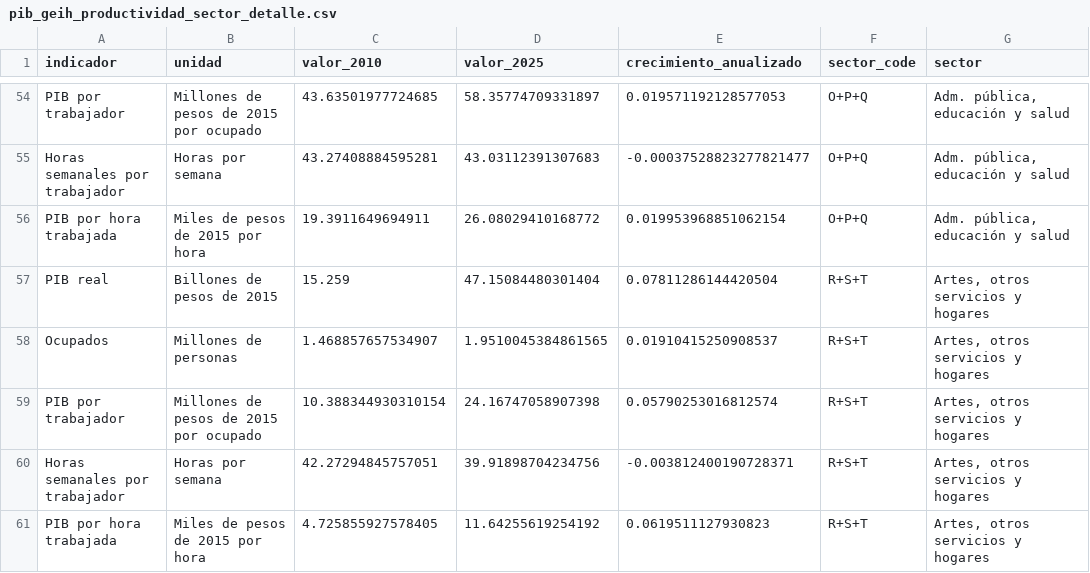
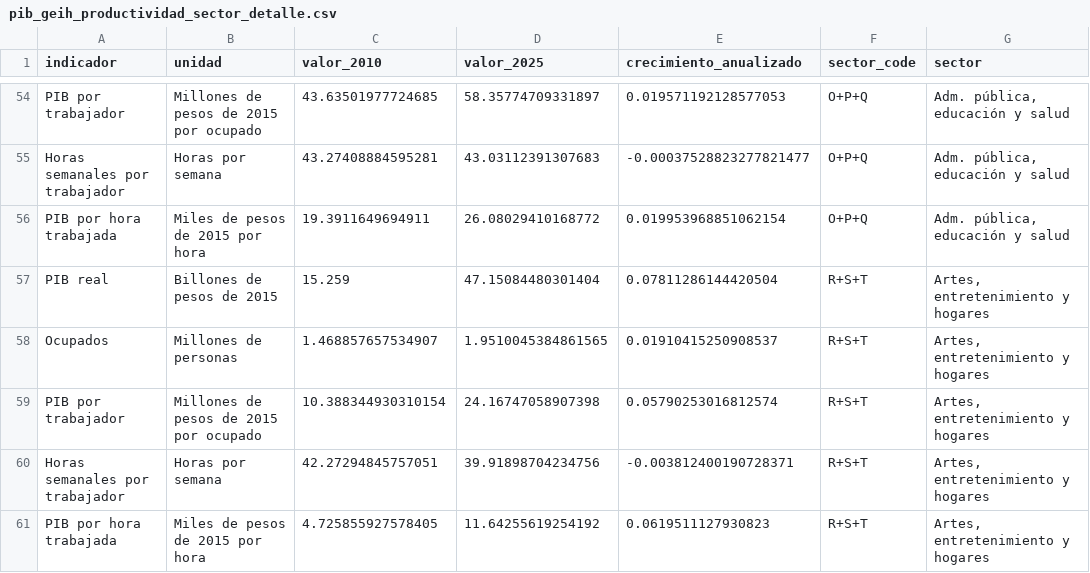
Before and after one commit to Kin-George/CJC-Monitor, a CSV file: Outputs/tables/pib_geih_productividad_sector_detalle.csv, drawn as a sheet; only a part is shown, gaps mark what is left out.

Commit message:
Reorder sector analysis and fix productivity text

```diff
--- a/Outputs/tables/pib_geih_productividad_sector_detalle.csv
+++ b/Outputs/tables/pib_geih_productividad_sector_detalle.csv
@@ -56,6 +56,6 @@ Horas semanales por trabajador,Horas por semana,43.27408884595281,43.03112391307
 PIB por hora trabajada,Miles de pesos de 2015 por hora,19.3911649694911,26.08029410168772,0.019953968851062154,O+P+Q,"Adm. pública, educación y salud"
-PIB real,Billones de pesos de 2015,15.259,47.15084480301404,0.07811286144420504,R+S+T,"Artes, otros servicios y hogares"
-Ocupados,Millones de personas,1.468857657534907,1.9510045384861565,0.01910415250908537,R+S+T,"Artes, otros servicios y hogares"
-PIB por trabajador,Millones de pesos de 2015 por ocupado,10.388344930310154,24.16747058907398,0.05790253016812574,R+S+T,"Artes, otros servicios y hogares"
-Horas semanales por trabajador,Horas por semana,42.27294845757051,39.91898704234756,-0.003812400190728371,R+S+T,"Artes, otros servicios y hogares"
-PIB por hora trabajada,Miles de pesos de 2015 por hora,4.725855927578405,11.64255619254192,0.0619511127930823,R+S+T,"Artes, otros servicios y hogares"
+PIB real,Billones de pesos de 2015,15.259,47.15084480301404,0.07811286144420504,R+S+T,"Artes, entretenimiento y hogares"
+Ocupados,Millones de personas,1.468857657534907,1.9510045384861565,0.01910415250908537,R+S+T,"Artes, entretenimiento y hogares"
+PIB por trabajador,Millones de pesos de 2015 por ocupado,10.388344930310154,24.16747058907398,0.05790253016812574,R+S+T,"Artes, entretenimiento y hogares"
+Horas semanales por trabajador,Horas por semana,42.27294845757051,39.91898704234756,-0.003812400190728371,R+S+T,"Artes, entretenimiento y hogares"
+PIB por hora trabajada,Miles de pesos de 2015 por hora,4.725855927578405,11.64255619254192,0.0619511127930823,R+S+T,"Artes, entretenimiento y hogares"
```
Also changed, not shown: Outputs/tables/pib_geih_productividad_sector_series.csv, Outputs/tables/pib_geih_productividad_sector_summary.csv, 8 other files.
